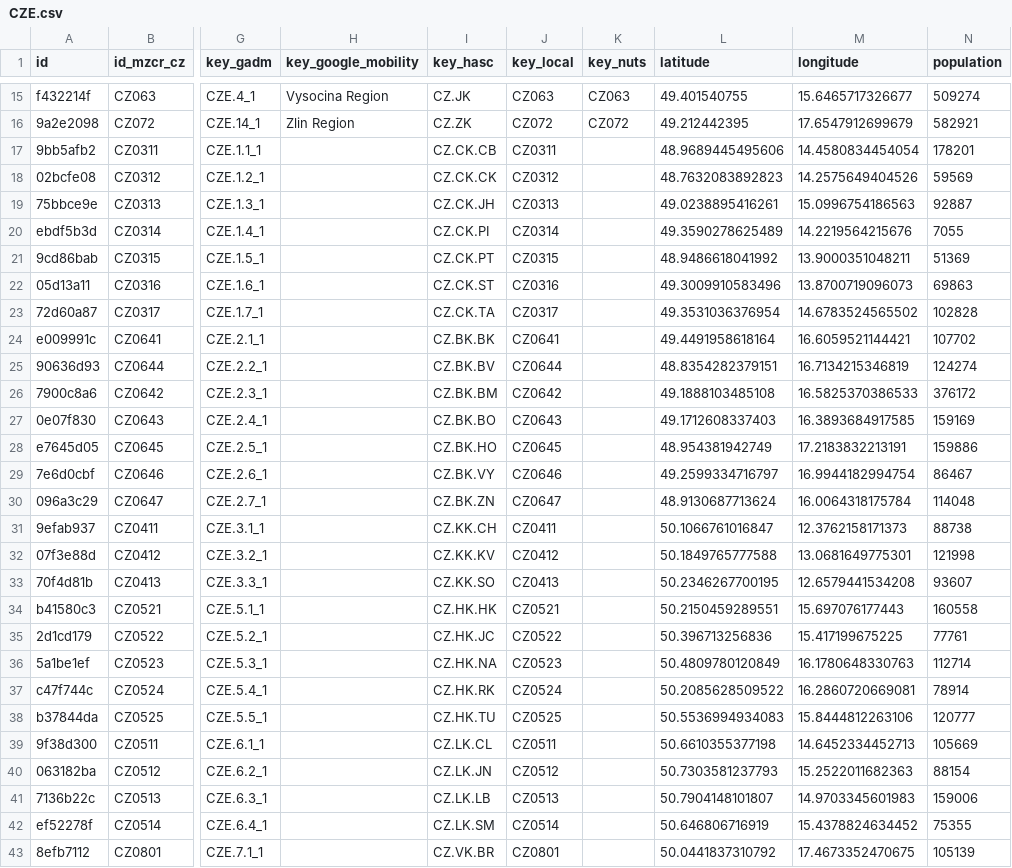
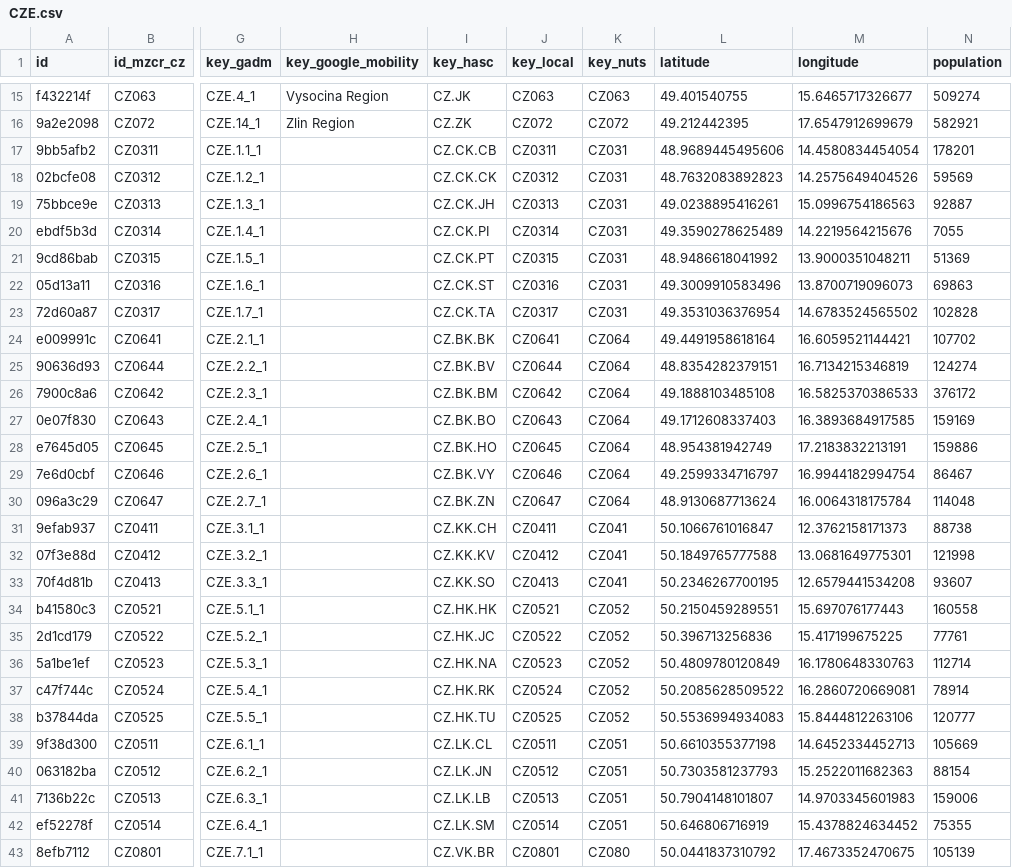
Before and after one commit to covid19datahub/COVID19, a CSV file: inst/extdata/db/CZE.csv, drawn as a sheet; only a part is shown, gaps mark what is left out; the diff covers the shown part only; the diff names each change by its address in the sheet, - before the commit and + after, or states it on an @@ line.

Commit message:
Update CZE.csv

```diff
--- a/inst/extdata/db/CZE.csv
+++ b/inst/extdata/db/CZE.csv
-K17:K23 (key_nuts): (empty)
+K17:K23 (key_nuts): CZ031
-K24:K30 (key_nuts): (empty)
+K24:K30 (key_nuts): CZ064
-K31:K33 (key_nuts): (empty)
+K31:K33 (key_nuts): CZ041
-K34:K38 (key_nuts): (empty)
+K34:K38 (key_nuts): CZ052
-K39:K42 (key_nuts): (empty)
+K39:K42 (key_nuts): CZ051
-K43 (key_nuts): (empty)
+K43 (key_nuts): CZ080
```
Also changed, not shown: 50 edited cells elsewhere in this file.
